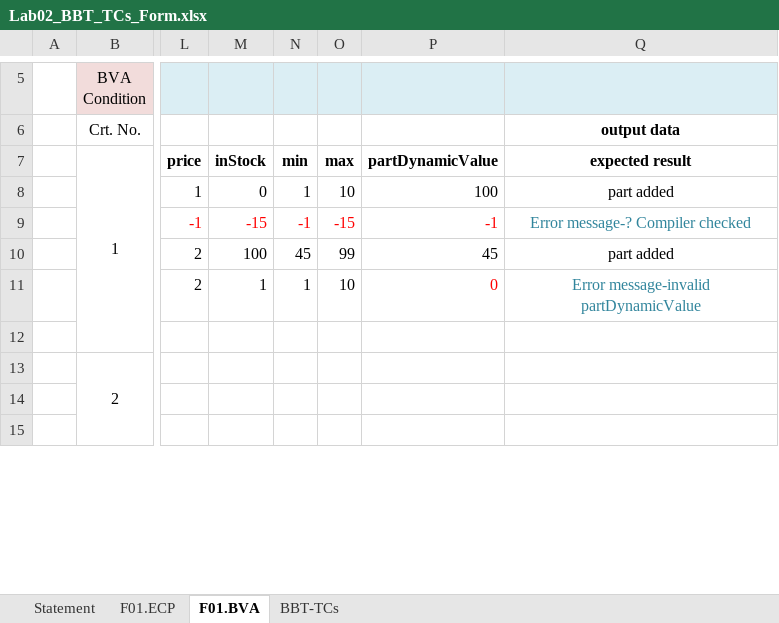
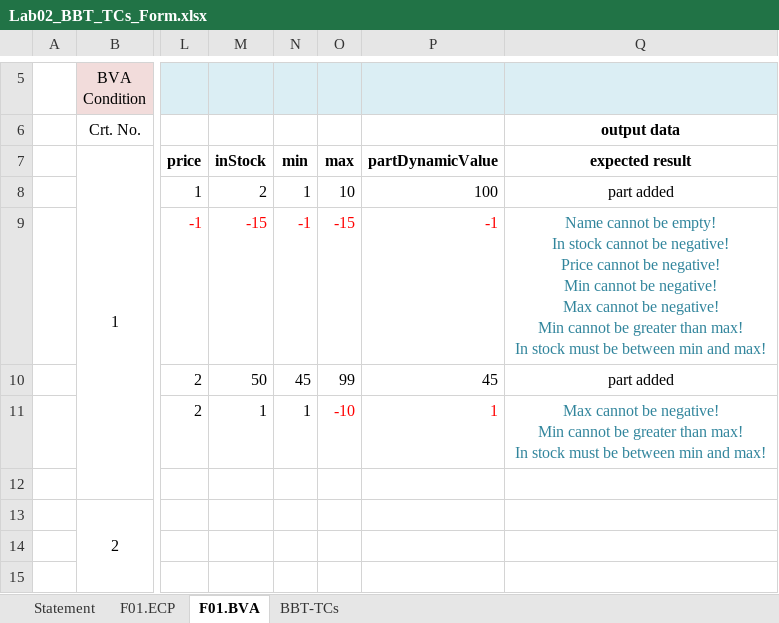
Before and after one commit to andrei45635/infinity_inventory_vvss, an Excel workbook: Docs/Lab02/Lab02_BBT_TCs_Form.xlsx, sheet F01.BVA, drawn as a sheet; only a part is shown, gaps mark what is left out; values as stored, in another font and other column widths than the file's, no borders; ↵ is a line break in a cell; the diff names each change by its address in the sheet, - before the commit and + after, or states it on an @@ line.

```diff
--- a/Docs/Lab02/Lab02_BBT_TCs_Form.xlsx (sheet F01.BVA)
+++ b/Docs/Lab02/Lab02_BBT_TCs_Form.xlsx (sheet F01.BVA)
-M8: 0
+M8: 2
-Q9: Error message-? Compiler checked
+Q9: Name cannot be empty! ↵ In stock cannot be negative! ↵ Price cannot be negative! ↵ Min cannot be negative! ↵ Max cannot be negative! ↵ Min cannot be greater than max! ↵ In stock must be between min and max!
-M10: 100
+M10: 50
-O11: 10
+O11: -10
-O11 text colour: black
+O11 text colour: #FF0000
-P11: 0
+P11: 1
-Q11: Error message-invalid partDynamicValue
+Q11: Max cannot be negative! ↵ Min cannot be greater than max! ↵ In stock must be between min and max!
```
Also changed, not shown: sheet BBT-TCs, sheet F01.ECP, 1 other file.
